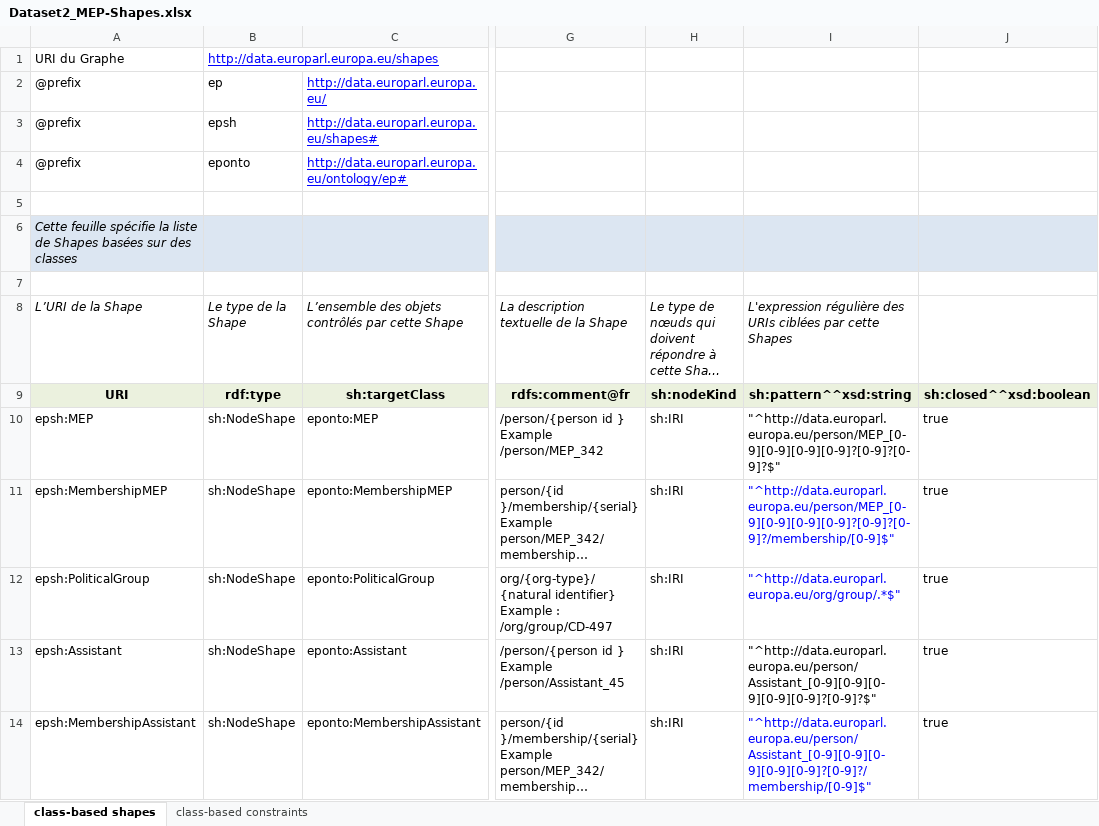
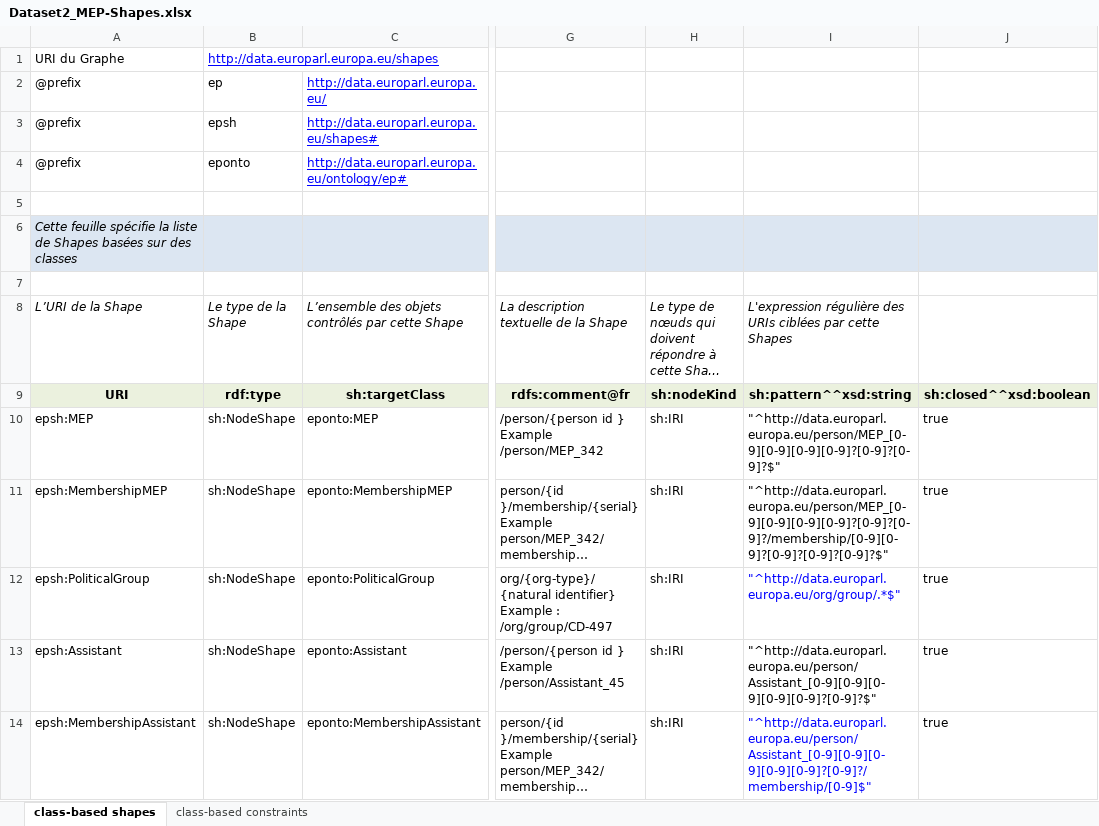
Before and after one commit to sparna-git/ep-graph-poc, an Excel workbook: 02-Dataset2_MEP/04-SHACL/Dataset2_MEP-Shapes.xlsx, sheet class-based shapes, drawn as a sheet; only a part is shown, gaps mark what is left out; long unchanged cells end in …; values as stored, in another font and other column widths than the file's, no borders; the diff names each change by its address in the sheet, - before the commit and + after, or states it on an @@ line.

Commit message:
Update constraints on URI of Dataset2

```diff
--- a/02-Dataset2_MEP/04-SHACL/Dataset2_MEP-Shapes.xlsx (sheet class-based shapes)
+++ b/02-Dataset2_MEP/04-SHACL/Dataset2_MEP-Shapes.xlsx (sheet class-based shapes)
-I11: "^http://data.europarl.europa.eu/person/MEP_[0-9][0-9][0-9][0-9]?[0-9]?[0-9]?/membership/[0-9]$"
+I11: "^http://data.europarl.europa.eu/person/MEP_[0-9][0-9][0-9][0-9]?[0-9]?[0-9]?/membership/[0-9][0-9]?[0-9]?[0-9]?[0-9]?$"
-I11 text colour: #0000FF
+I11 text colour: black
```
Also changed, not shown: 1 other file.
